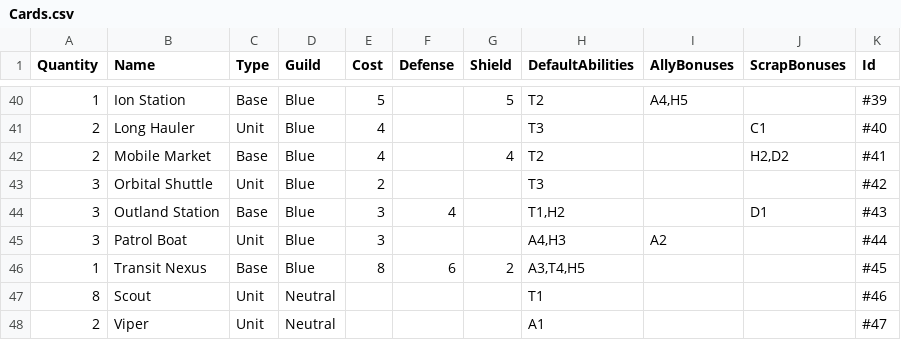
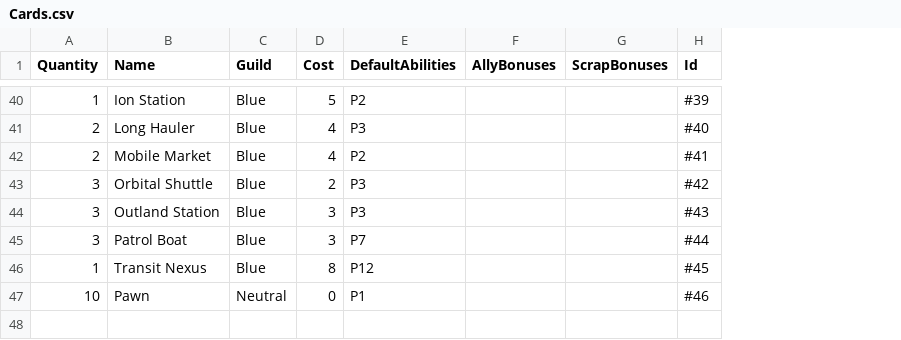
Before and after one commit to creepyLANguy/MechsAndMagesPrototype, a CSV file: Cards.csv, drawn as a sheet; only a part is shown, gaps mark what is left out; removed rows and columns are numbered as before the commit, all else as after; the diff covers the shown part only; the diff names each change by its address in the sheet, - before the commit and + after, or states it on an @@ line.

```diff
--- a/Cards.csv
+++ b/Cards.csv
-column C (Type), rows 40-46: Base | Unit | Base | Unit | Base | Unit | Base
-column F (Defense), rows 44-46: 4 |  | 6
-column G (Shield), rows 40-46: 5 |  | 4 |  |  |  | 2
-E40 (DefaultAbilities): T2
+E40 (DefaultAbilities): P2
-F40 (AllyBonuses): A4,H5
+F40 (AllyBonuses): (empty)
-E41 (DefaultAbilities): T3
+E41 (DefaultAbilities): P3
-G41 (ScrapBonuses): C1
+G41 (ScrapBonuses): (empty)
-E42 (DefaultAbilities): T2
+E42 (DefaultAbilities): P2
-G42 (ScrapBonuses): H2,D2
+G42 (ScrapBonuses): (empty)
-E43 (DefaultAbilities): T3
+E43 (DefaultAbilities): P3
-E44 (DefaultAbilities): T1,H2
+E44 (DefaultAbilities): P3
-G44 (ScrapBonuses): D1
+G44 (ScrapBonuses): (empty)
-E45 (DefaultAbilities): A4,H3
+E45 (DefaultAbilities): P7
-F45 (AllyBonuses): A2
+F45 (AllyBonuses): (empty)
-E46 (DefaultAbilities): A3,T4,H5
+E46 (DefaultAbilities): P12
-row 47: 8 | Scout | Unit | Neutral |  |  |  | T1 |  |  | #46
-row 48: 2 | Viper | Unit | Neutral |  |  |  | A1 |  |  | #47
+row 47: 10 | Pawn | Neutral | 0 | P1 |  |  | #46
```
Also changed, not shown: 60 edited cells elsewhere in this file, 12 other files.
